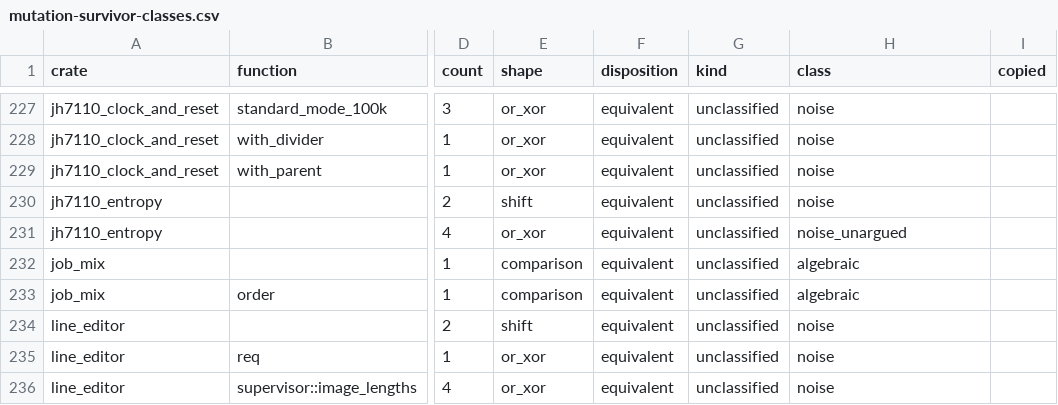
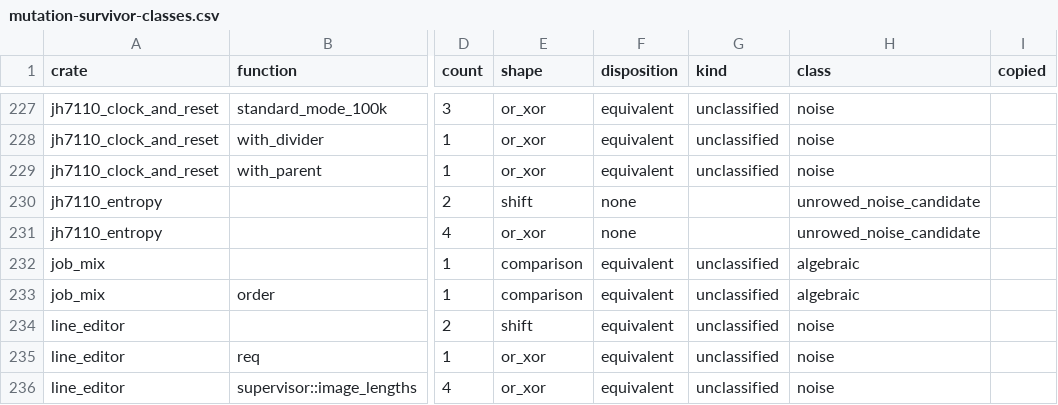
Before and after one commit to nifeos/nife, a CSV file: notes/project-metrics/mutation-survivor-classes.csv, drawn as a sheet; only a part is shown, gaps mark what is left out; the diff names each change by its address in the sheet, - before the commit and + after, or states it on an @@ line.

```diff
--- a/notes/project-metrics/mutation-survivor-classes.csv
+++ b/notes/project-metrics/mutation-survivor-classes.csv
-F230:F231 (disposition): equivalent
+F230:F231 (disposition): none
-G230:G231 (kind): unclassified
+G230:G231 (kind): (empty)
-H230 (class): noise
+H230 (class): unrowed_noise_candidate
-H231 (class): noise_unargued
+H231 (class): unrowed_noise_candidate
```
Also changed, not shown: notes/project-metrics/mutation-triage.csv, 4 other files.
